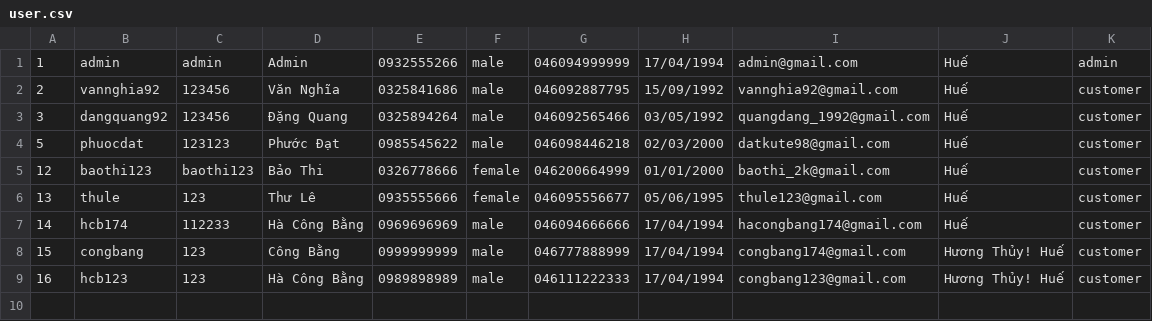
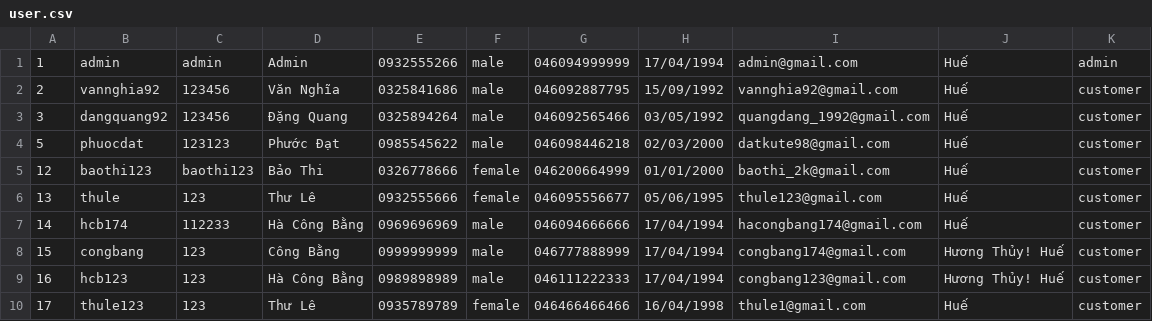
Before and after one commit to hacongbang174/CaseStudy-Module2, a CSV file: src/main/data/user.csv, drawn as a sheet.

```diff
--- a/src/main/data/user.csv
+++ b/src/main/data/user.csv
@@ -5,3 +5,3 @@
 12,baothi123,baothi123,Bảo Thi,0326778666,female,046200664999,01/01/2000,baothi_2k@gmail.com,Huế,customer
-13,thule,123,Thư Lê,0935555666,female,046095556677,05/06/1995,thule123@gmail.com,Huế,customer
+13,thule,123,Thư Lê,0932555666,female,046095556677,05/06/1995,thule123@gmail.com,Huế,customer
 14,hcb174,112233,Hà Công Bằng,0969696969,male,046094666666,17/04/1994,hacongbang174@gmail.com,Huế,customer
@@ -9 +9,2 @@
 16,hcb123,123,Hà Công Bằng,0989898989,male,046111222333,17/04/1994,congbang123@gmail.com,Hương Thủy! Huế,customer
+17,thule123,123,Thư Lê,0935789789,female,046466466466,16/04/1998,thule1@gmail.com,Huế,customer
```
Also changed, not shown: src/main/data/food.csv, src/main/data/orderAll.csv, 5 other files.
